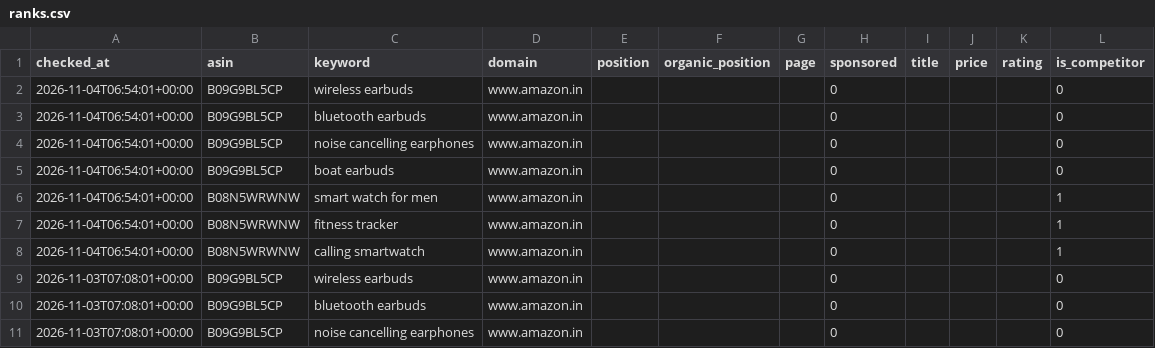
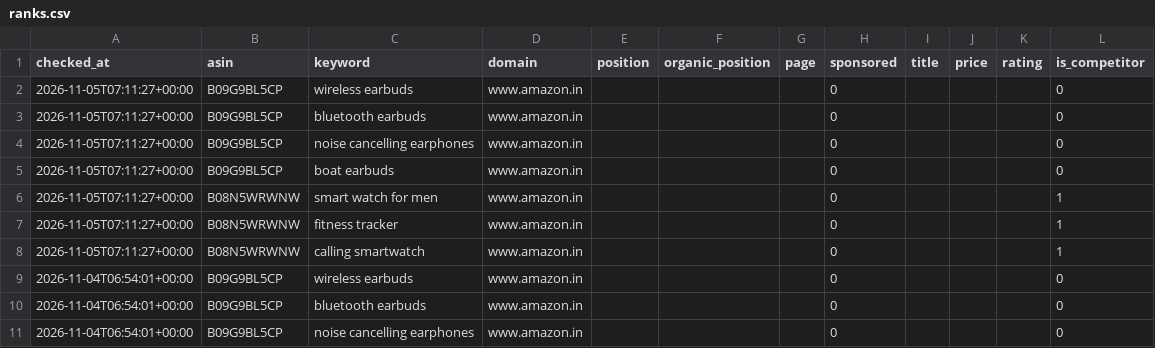
Before and after one commit to tarikk786786/amazon-intelligence-suite, a CSV file: data/ranks.csv, drawn as a sheet; only a part is shown; the shorter side is filled out with more unchanged rows; the diff names each change by its address in the sheet, - before the commit and + after, or states it on an @@ line.

```diff
--- a/data/ranks.csv
+++ b/data/ranks.csv
+row 2: 2026-11-05T07:11:27+00:00 | B09G9BL5CP | wireless earbuds | www.amazon.in |  |  |  | 0 |  |  |  | 0
+row 3: 2026-11-05T07:11:27+00:00 | B09G9BL5CP | bluetooth earbuds | www.amazon.in |  |  |  | 0 |  |  |  | 0
+row 4: 2026-11-05T07:11:27+00:00 | B09G9BL5CP | noise cancelling earphones | www.amazon.in |  |  |  | 0 |  |  |  | 0
+row 5: 2026-11-05T07:11:27+00:00 | B09G9BL5CP | boat earbuds | www.amazon.in |  |  |  | 0 |  |  |  | 0
+row 6: 2026-11-05T07:11:27+00:00 | B08N5WRWNW | smart watch for men | www.amazon.in |  |  |  | 0 |  |  |  | 1
+row 7: 2026-11-05T07:11:27+00:00 | B08N5WRWNW | fitness tracker | www.amazon.in |  |  |  | 0 |  |  |  | 1
+row 8: 2026-11-05T07:11:27+00:00 | B08N5WRWNW | calling smartwatch | www.amazon.in |  |  |  | 0 |  |  |  | 1
```
Also changed, not shown: 11 other files.
